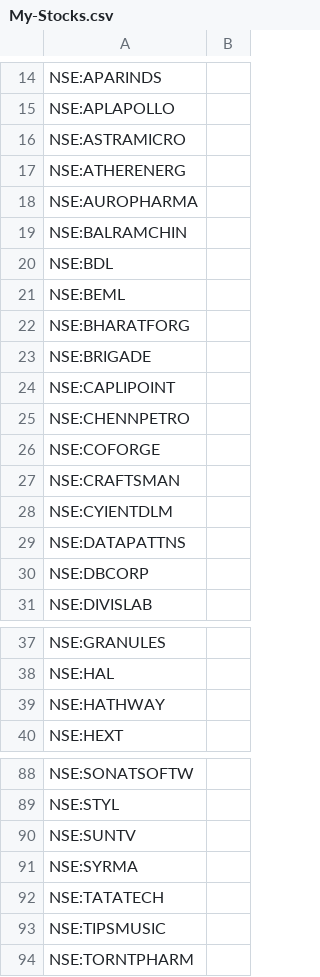
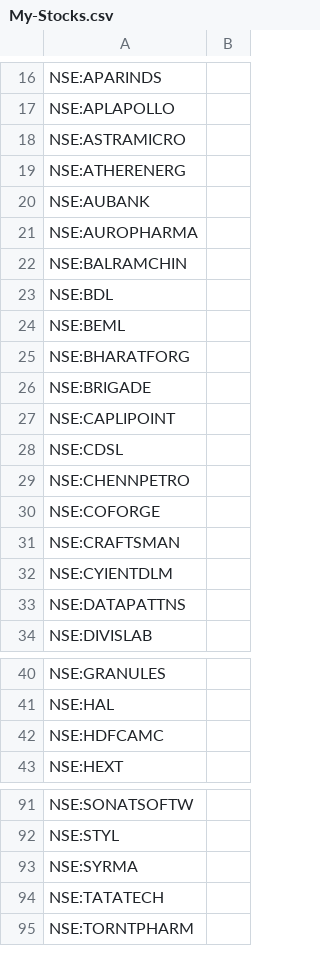
Before and after one commit to surajpjoshi/rsi-trading-system, a CSV file: My-Stocks.csv, drawn as a sheet; only a part is shown, gaps mark what is left out; the diff covers the shown part only.

```diff
--- a/My-Stocks.csv
+++ b/My-Stocks.csv
@@ -17,2 +19,3 @@
 "NSE:ATHERENERG",""
+"NSE:AUBANK",""
 "NSE:AUROPHARMA",""
@@ -24,2 +27,3 @@
 "NSE:CAPLIPOINT",""
+"NSE:CDSL",""
 "NSE:CHENNPETRO",""
@@ -29,3 +33,2 @@
 "NSE:DATAPATTNS",""
-"NSE:DBCORP",""
 "NSE:DIVISLAB",""
@@ -38,3 +41,3 @@
 "NSE:HAL",""
-"NSE:HATHWAY",""
+"NSE:HDFCAMC",""
 "NSE:HEXT",""
@@ -89,6 +92,4 @@
 "NSE:STYL",""
-"NSE:SUNTV",""
 "NSE:SYRMA",""
 "NSE:TATATECH",""
-"NSE:TIPSMUSIC",""
 "NSE:TORNTPHARM",""
```
Also changed, not shown: 6 added rows and 5 removed rows elsewhere in this file.
